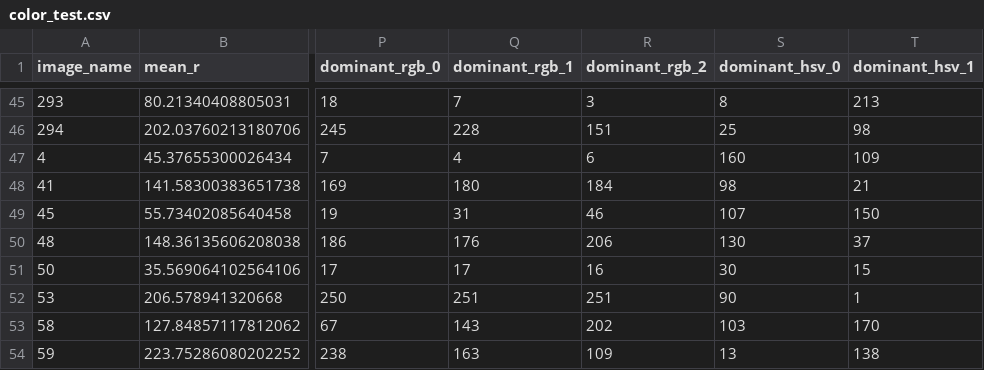
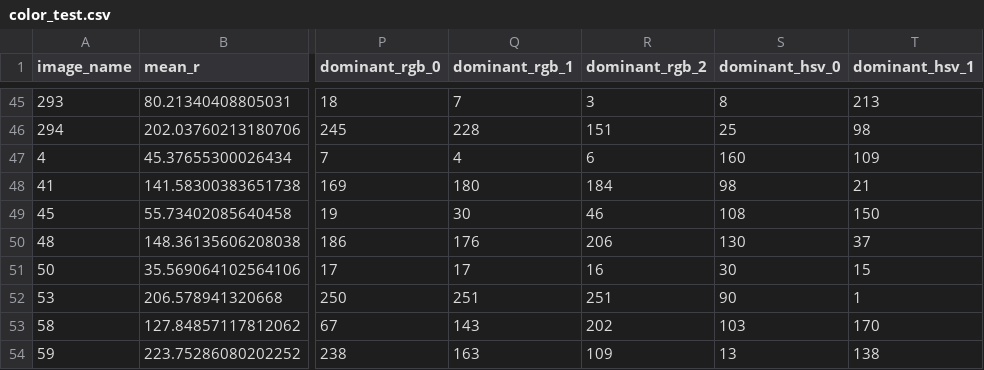
Before and after one commit to Edo-Bagus/comvis, a CSV file: featurebycolor/color_test.csv, drawn as a sheet; only a part is shown, gaps mark what is left out; the diff covers the shown part only; the diff names each change by its address in the sheet, - before the commit and + after, or states it on an @@ line.

```diff
--- a/featurebycolor/color_test.csv
+++ b/featurebycolor/color_test.csv
-Q49 (dominant_rgb_1): 31
+Q49 (dominant_rgb_1): 30
-S49 (dominant_hsv_0): 107
+S49 (dominant_hsv_0): 108
```
Also changed, not shown: 25 edited cells elsewhere in this file, featurebycolor/color_features.csv, featurebycolor/color_train.csv, 7 other files.
